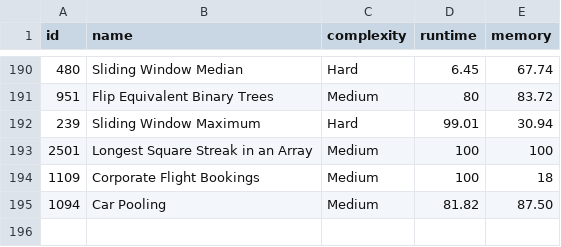
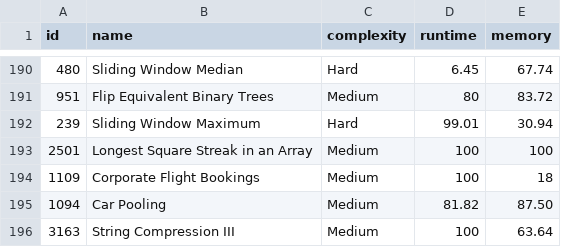
Before and after one commit to m-vadim/leet-code-playground, a CSV file: readme-data.csv, drawn as a sheet; only a part is shown, gaps mark what is left out; the diff names each change by its address in the sheet, - before the commit and + after, or states it on an @@ line.

Commit message:
3163. String Compression III

```diff
--- a/readme-data.csv
+++ b/readme-data.csv
+row 196: 3163 | String Compression III | Medium | 100 | 63.64
```
Also changed, not shown: 4 other files.
